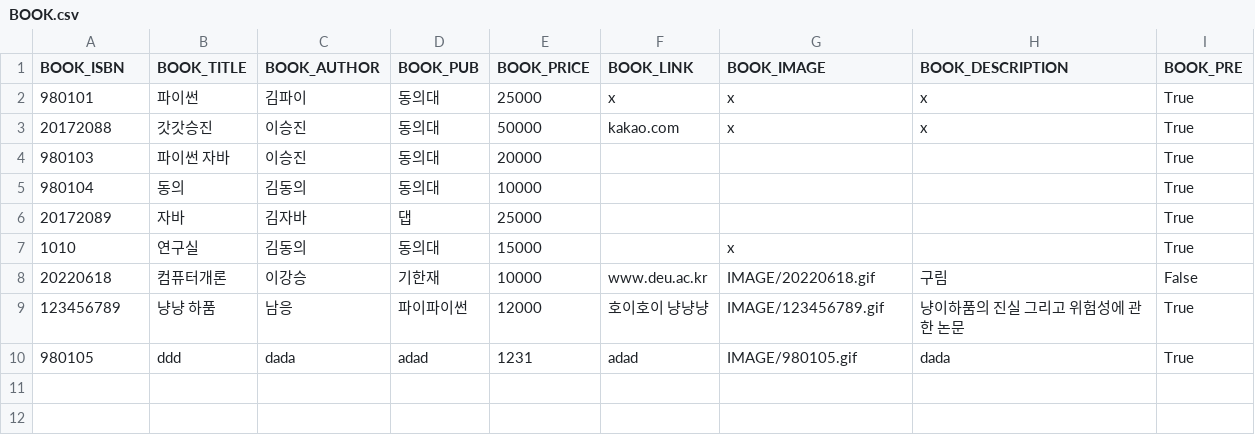
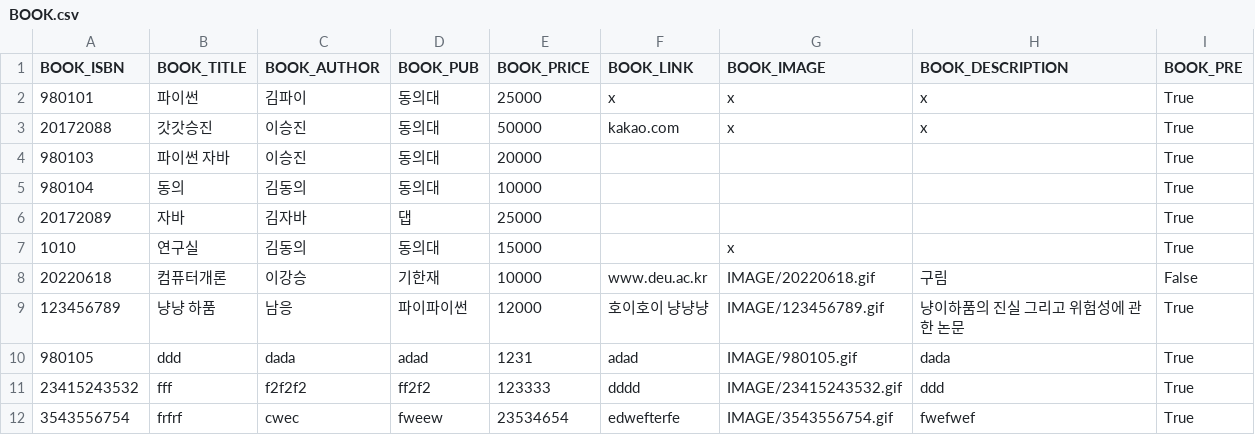
Before and after one commit to PinkTultle/library_management, a CSV file: csv/BOOK.csv, drawn as a sheet; the diff names each change by its address in the sheet, - before the commit and + after, or states it on an @@ line.

```diff
--- a/csv/BOOK.csv
+++ b/csv/BOOK.csv
+row 11: 23415243532 | fff | f2f2f2 | ff2f2 | 123333 | dddd | IMAGE/23415243532.gif | ddd | True
+row 12: 3543556754 | frfrf | cwec | fweew | 23534654 | edwefterfe | IMAGE/3543556754.gif | fwefwef | True
```
Also changed, not shown: 1 other file.
